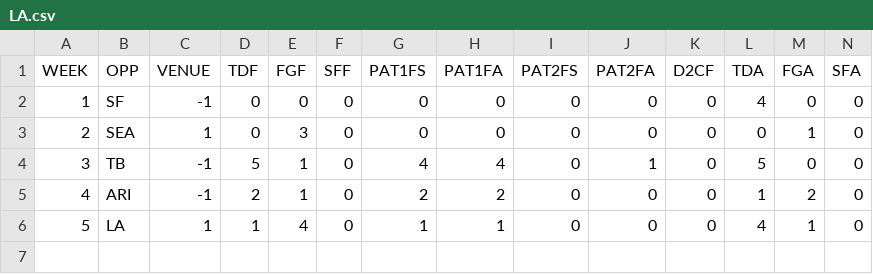
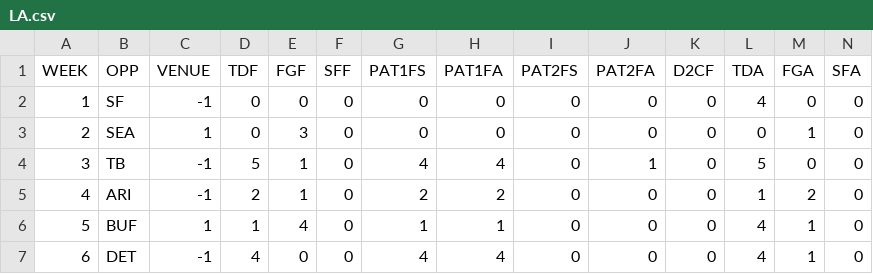
Before and after one commit to JoeJimFlood/MerrerPredictifier, a CSV file: NFL2016/teamcsvs/LA.csv, drawn as a sheet; only a part is shown; rows hold the shown columns only; the diff names each change by its address in the sheet, - before the commit and + after, or states it on an @@ line.

Commit message:
Added Week 7 forecasts

```diff
--- a/NFL2016/teamcsvs/LA.csv
+++ b/NFL2016/teamcsvs/LA.csv
-B6 (OPP): LA
+B6 (OPP): BUF
+row 7: 6 | DET | -1 | 4 | 0 | 0 | 4 | 4 | 0 | 0 | 0 | 4 | 1 | 0
```
Also changed, not shown: NFL2016/teamcsvs/ATL.csv, NFL2016/teamcsvs/BAL.csv, 32 other files.
